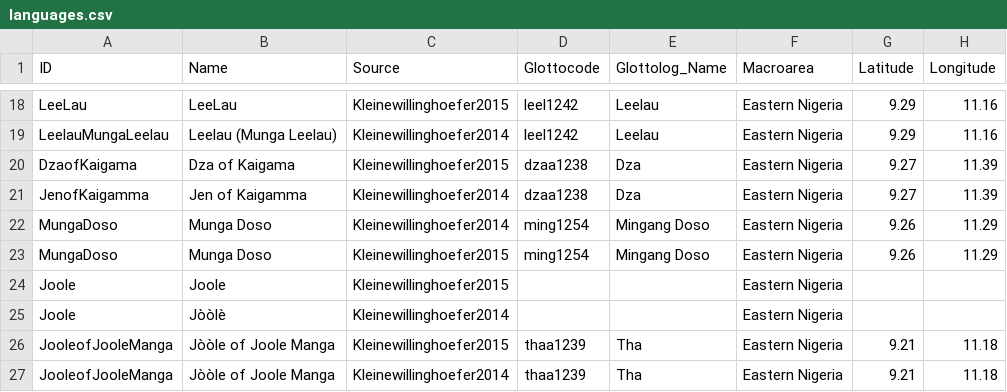
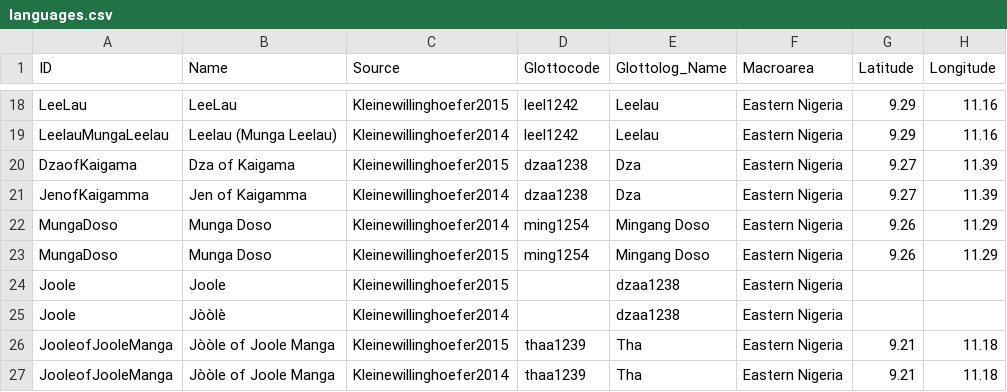
Before and after one commit to lexibank/kleinewillinghoeferbikwinjen, a CSV file: etc/languages.csv, drawn as a sheet; only a part is shown, gaps mark what is left out.

```diff
--- a/etc/languages.csv
+++ b/etc/languages.csv
@@ -23,4 +23,4 @@ MungaDoso,Munga Doso,Kleinewillinghoefer2014,ming1254,Mingang Doso,Eastern Niger
 MungaDoso,Munga Doso,Kleinewillinghoefer2015,ming1254,Mingang Doso,Eastern Nigeria,9.26,11.29
-Joole,Joole,Kleinewillinghoefer2015,,,Eastern Nigeria,,
-Joole,Jòòlè,Kleinewillinghoefer2014,,,Eastern Nigeria,,
+Joole,Joole,Kleinewillinghoefer2015,,dzaa1238,Eastern Nigeria,,
+Joole,Jòòlè,Kleinewillinghoefer2014,,dzaa1238,Eastern Nigeria,,
 JooleofJooleManga,Jòòle of Joole Manga,Kleinewillinghoefer2015,thaa1239,Tha,Eastern Nigeria,9.21,11.18
```
Also changed, not shown: cldf/forms.csv, cldf/languages.csv, 12 other files.
